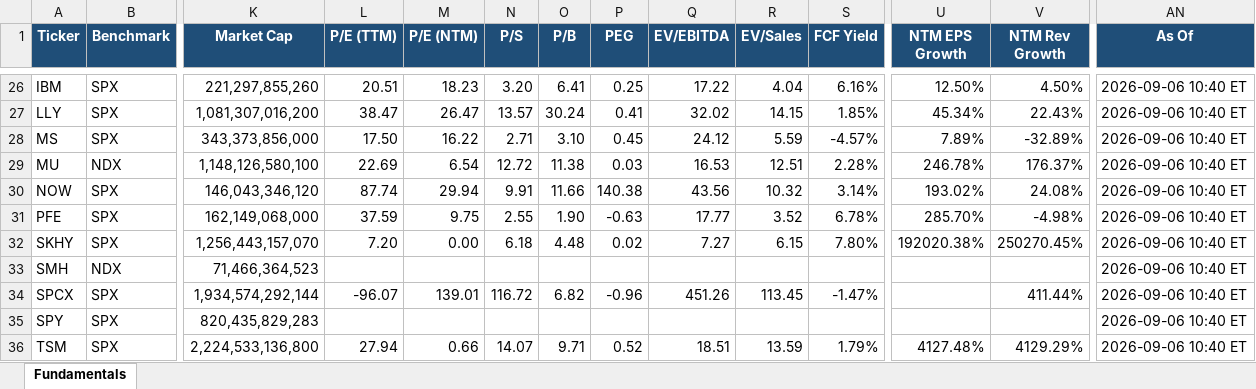
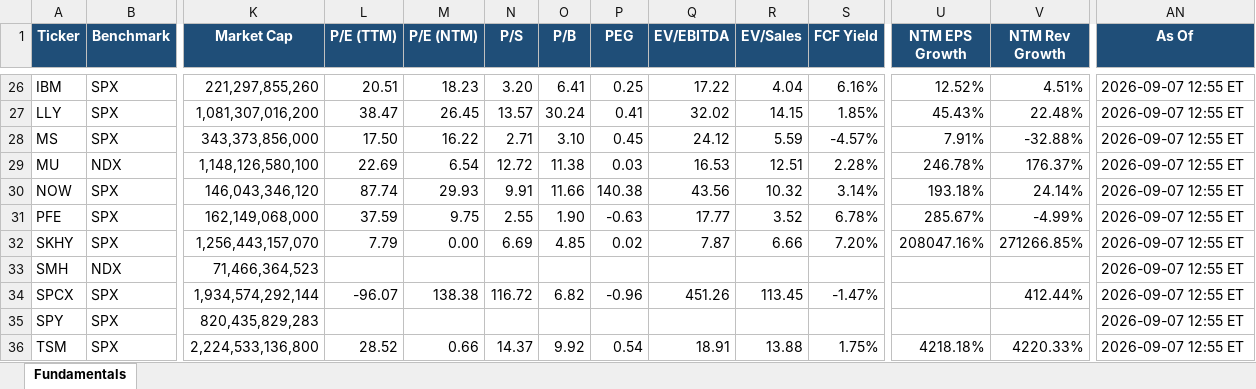
Before and after one commit to Sig02523/stock-list-fundamentals, an Excel workbook: report.xlsx, sheet Fundamentals, drawn as a sheet; only a part is shown, gaps mark what is left out; values as stored, in another font and other column widths than the file's, no borders; the diff covers the shown part only; the diff names each change by its address in the sheet, - before the commit and + after, or states it on an @@ line.

```diff
--- a/report.xlsx (sheet Fundamentals)
+++ b/report.xlsx (sheet Fundamentals)
-U26 (NTM EPS Growth): 12.50%
+U26 (NTM EPS Growth): 12.52%
-V26 (NTM Rev Growth): 4.50%
+V26 (NTM Rev Growth): 4.51%
-AN26:AN36 (As Of): 2026-09-06 10:40 ET
+AN26:AN36 (As Of): 2026-09-07 12:55 ET
-M27 (P/E (NTM)): 26.47
+M27 (P/E (NTM)): 26.45
-U27 (NTM EPS Growth): 45.34%
+U27 (NTM EPS Growth): 45.43%
-V27 (NTM Rev Growth): 22.43%
+V27 (NTM Rev Growth): 22.48%
-U28 (NTM EPS Growth): 7.89%
+U28 (NTM EPS Growth): 7.91%
-V28 (NTM Rev Growth): -32.89%
+V28 (NTM Rev Growth): -32.88%
-M30 (P/E (NTM)): 29.94
+M30 (P/E (NTM)): 29.93
-U30 (NTM EPS Growth): 193.02%
+U30 (NTM EPS Growth): 193.18%
-V30 (NTM Rev Growth): 24.08%
+V30 (NTM Rev Growth): 24.14%
-U31 (NTM EPS Growth): 285.70%
+U31 (NTM EPS Growth): 285.67%
-V31 (NTM Rev Growth): -4.98%
+V31 (NTM Rev Growth): -4.99%
-L32 (P/E (TTM)): 7.20
+L32 (P/E (TTM)): 7.79
-N32 (P/S): 6.18
+N32 (P/S): 6.69
-O32 (P/B): 4.48
+O32 (P/B): 4.85
-Q32 (EV/EBITDA): 7.27
+Q32 (EV/EBITDA): 7.87
-R32 (EV/Sales): 6.15
+R32 (EV/Sales): 6.66
-S32 (FCF Yield): 7.80%
+S32 (FCF Yield): 7.20%
-U32 (NTM EPS Growth): 192020.38%
+U32 (NTM EPS Growth): 208047.16%
-V32 (NTM Rev Growth): 250270.45%
+V32 (NTM Rev Growth): 271266.85%
-M34 (P/E (NTM)): 139.01
+M34 (P/E (NTM)): 138.38
-V34 (NTM Rev Growth): 411.44%
+V34 (NTM Rev Growth): 412.44%
-L36 (P/E (TTM)): 27.94
+L36 (P/E (TTM)): 28.52
-N36 (P/S): 14.07
+N36 (P/S): 14.37
-O36 (P/B): 9.71
+O36 (P/B): 9.92
-P36 (PEG): 0.52
+P36 (PEG): 0.54
-Q36 (EV/EBITDA): 18.51
+Q36 (EV/EBITDA): 18.91
-R36 (EV/Sales): 13.59
+R36 (EV/Sales): 13.88
-S36 (FCF Yield): 1.79%
+S36 (FCF Yield): 1.75%
-U36 (NTM EPS Growth): 4127.48%
+U36 (NTM EPS Growth): 4218.18%
-V36 (NTM Rev Growth): 4129.29%
+V36 (NTM Rev Growth): 4220.33%
```
Also changed, not shown: 97 edited cells elsewhere in this sheet, 1 other file.
